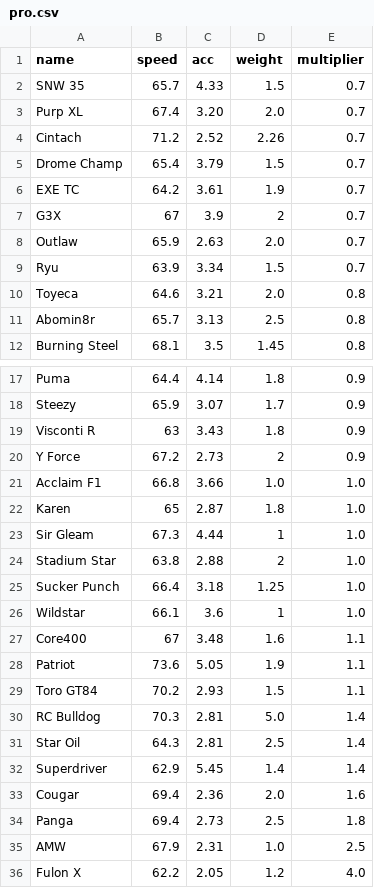
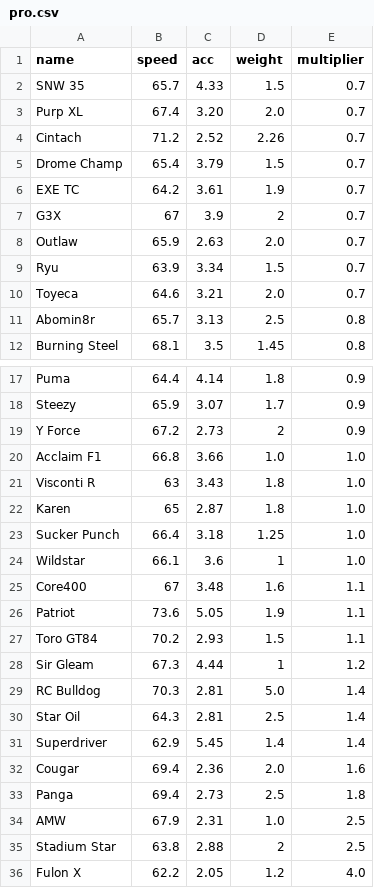
Before and after one commit to Re-Volt-America/RVA-Data, a CSV file: models/cars/pro.csv, drawn as a sheet; only a part is shown, gaps mark what is left out.

Commit message:
Update pro.csv
Multiplier Changes to Visconti R, Toyeca, Stadium Star and Sir Gleam

```diff
--- a/models/cars/pro.csv
+++ b/models/cars/pro.csv
@@ -9,3 +9,3 @@ Outlaw,65.9,2.63,2.0,0.7
 Ryu,63.9,3.34,1.5,0.7
-Toyeca,64.6,3.21,2.0,0.8
+Toyeca,64.6,3.21,2.0,0.7
 Abomin8r,65.7,3.13,2.5,0.8
@@ -18,8 +18,6 @@ Puma,64.4,4.14,1.8,0.9
 Steezy,65.9,3.07,1.7,0.9
-Visconti R,63,3.43,1.8,0.9
 Y Force,67.2,2.73,2,0.9
 Acclaim F1,66.8,3.66,1.0,1.0
+Visconti R,63,3.43,1.8,1.0
 Karen,65,2.87,1.8,1.0
-Sir Gleam,67.3,4.44,1,1.0
-Stadium Star,63.8,2.88,2,1.0
 Sucker Punch,66.4,3.18,1.25,1.0
@@ -29,2 +27,3 @@ Patriot,73.6,5.05,1.9,1.1
 Toro GT84,70.2,2.93,1.5,1.1
+Sir Gleam,67.3,4.44,1,1.2
 RC Bulldog,70.3,2.81,5.0,1.4
@@ -35,2 +34,3 @@ Panga,69.4,2.73,2.5,1.8
 AMW,67.9,2.31,1.0,2.5
+Stadium Star,63.8,2.88,2,2.5
 Fulon X,62.2,2.05,1.2,4.0
```
